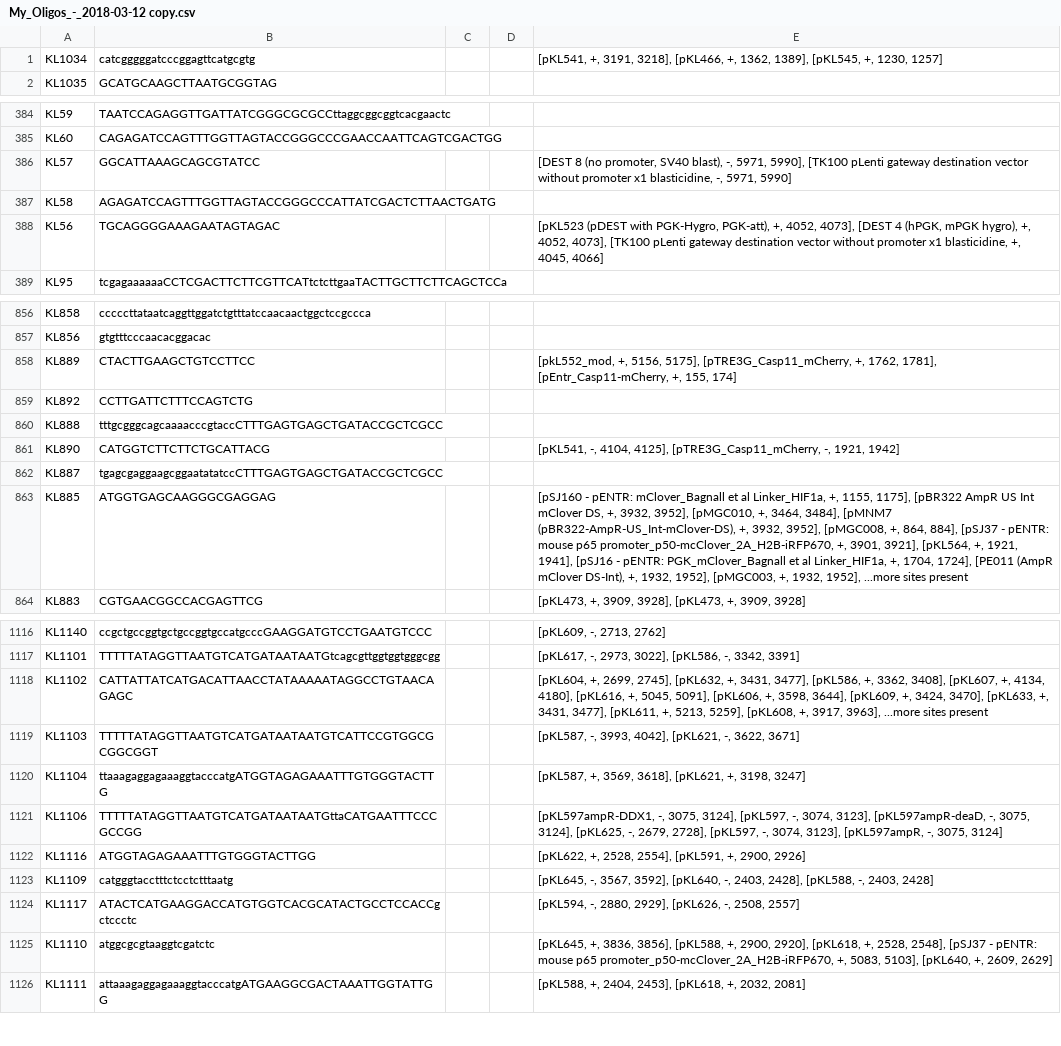
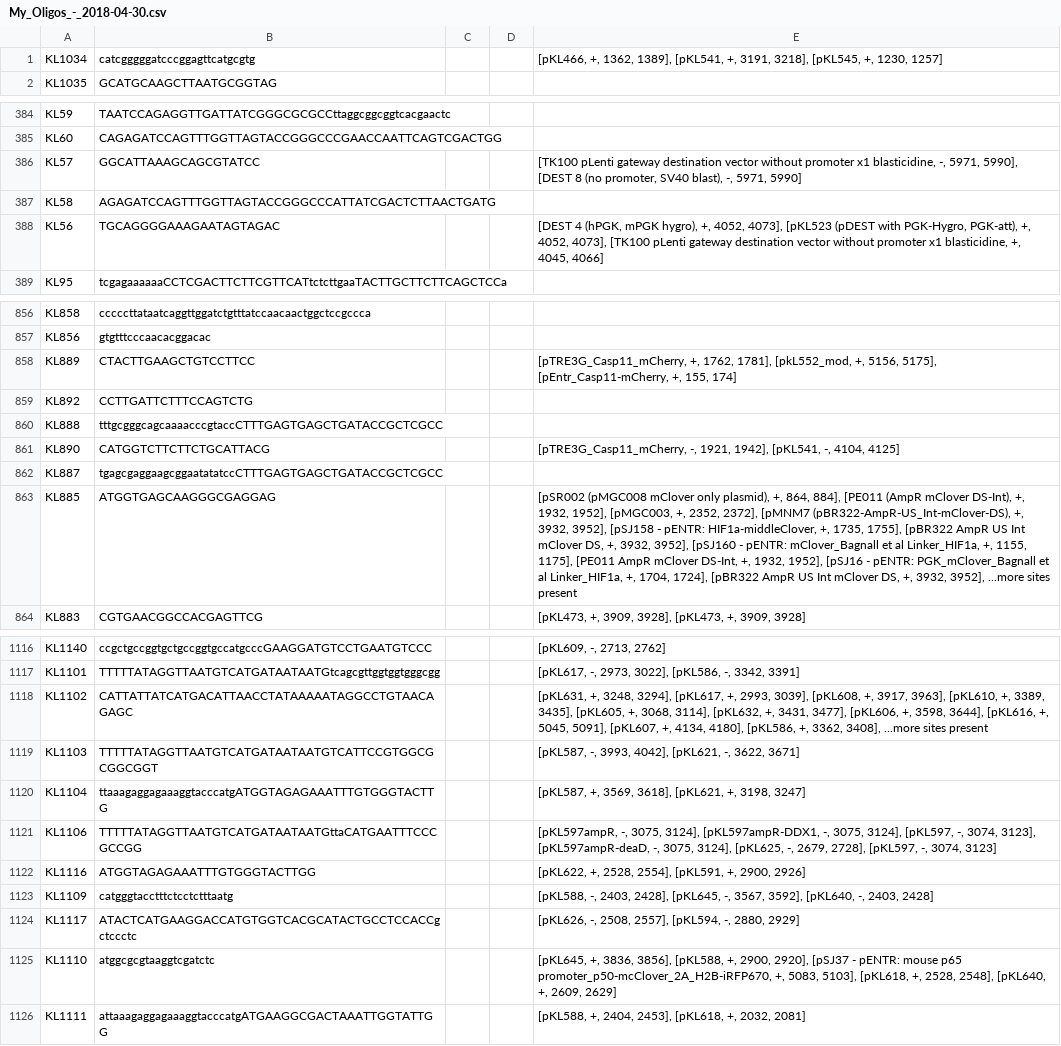
Before and after one commit to sjeknic/seq_planner, a CSV file: Export_-_2018-04-28/My_Oligos_-_2018-04-30.csv (was Export_-_2018-03-12/My_Oligos_-_2018-03-12 copy.csv), drawn as a sheet; only a part is shown, gaps mark what is left out; the diff covers the shown part only; the diff names each change by its address in the sheet, - before the commit and + after, or states it on an @@ line.

Commit message:
updated oligos

```diff
--- a/Export_-_2018-03-12/My_Oligos_-_2018-03-12 copy.csv
+++ b/Export_-_2018-04-28/My_Oligos_-_2018-04-30.csv
-E1: [pKL541, +, 3191, 3218], [pKL466, +, 1362, 1389], [pKL545, +,…
+E1: [pKL466, +, 1362, 1389], [pKL541, +, 3191, 3218], [pKL545, +,…
-E386: [DEST 8 (no promoter, SV40 blast), -, 5971, 5990], [TK100 pLenti gateway destination vector without promoter x1 blasticidine, -, 5971,…
+E386: [TK100 pLenti gateway destination vector without promoter x1 blasticidine, -, 5971, 5990], [DEST 8 (no promoter, SV40 blast), -, 5971,…
-E388: [pKL523 (pDEST with PGK-Hygro, PGK-att), +, 4052, 4073], [DEST 4 (hPGK, mPGK hygro), +, 4052,…
+E388: [DEST 4 (hPGK, mPGK hygro), +, 4052, 4073], [pKL523 (pDEST with PGK-Hygro, PGK-att), +, 4052,…
-E858: [pkL552_mod, +, 5156, 5175], [pTRE3G_Casp11_mCherry, +, 1762, 1781], [pEntr_Casp11-mCherry, +,…
+E858: [pTRE3G_Casp11_mCherry, +, 1762, 1781], [pkL552_mod, +, 5156, 5175], [pEntr_Casp11-mCherry, +,…
-E861: [pKL541, -, 4104, 4125], [pTRE3G_Casp11_mCherry, -, 1921, 1942]
+E861: [pTRE3G_Casp11_mCherry, -, 1921, 1942], [pKL541, -, 4104, 4125]
-E863: [pSJ160 - pENTR: mClover_Bagnall et al Linker_HIF1a, +, 1155, 1175], [pBR322 AmpR US Int mClover DS, +, 3932, 3952], [pMGC010, +, 3464, 3484], [pMNM7 (pBR322-AmpR-US_Int-mClover-DS), +, 3932, 3952], [pMGC008, +, 864, 884], [pSJ37 - pENTR: mouse p65 promoter_p50-mcClover_2A_H2B-iRFP670, +, 3901, 3921], [pKL564, +, 1921, 1941], [pSJ16 - pENTR: PGK_mClover_Bagnall et al Linker_HIF1a, +, 1704, 1724], [PE011 (AmpR mClover DS-Int), +, 1932, 1952], [pMGC003, +, 1932, 1952], ...more sites…
+E863: [pSR002 (pMGC008 mClover only plasmid), +, 864, 884], [PE011 (AmpR mClover DS-Int), +, 1932, 1952], [pMGC003, +, 2352, 2372], [pMNM7 (pBR322-AmpR-US_Int-mClover-DS), +, 3932, 3952], [pSJ158 - pENTR: HIF1a-middleClover, +, 1735, 1755], [pBR322 AmpR US Int mClover DS, +, 3932, 3952], [pSJ160 - pENTR: mClover_Bagnall et al Linker_HIF1a, +, 1155, 1175], [PE011 AmpR mClover DS-Int, +, 1932, 1952], [pSJ16 - pENTR: PGK_mClover_Bagnall et al Linker_HIF1a, +, 1704, 1724], [pBR322 AmpR US Int mClover DS, +, 3932, 3952], ...more sites…
-E1118: [pKL604, +, 2699, 2745], [pKL632, +, 3431, 3477], [pKL586, +, 3362, 3408], [pKL607, +, 4134, 4180], [pKL616, +, 5045, 5091], [pKL606, +, 3598, 3644], [pKL609, +, 3424, 3470], [pKL633, +, 3431, 3477], [pKL611, +, 5213, 5259], [pKL608, +, 3917, 3963], ...more sites…
+E1118: [pKL631, +, 3248, 3294], [pKL617, +, 2993, 3039], [pKL608, +, 3917, 3963], [pKL610, +, 3389, 3435], [pKL605, +, 3068, 3114], [pKL632, +, 3431, 3477], [pKL606, +, 3598, 3644], [pKL616, +, 5045, 5091], [pKL607, +, 4134, 4180], [pKL586, +, 3362, 3408], ...more sites…
-E1121: [pKL597ampR-DDX1, -, 3075, 3124], [pKL597, -, 3074, 3123], [pKL597ampR-deaD, -, 3075, 3124], [pKL625, -, 2679, 2728], [pKL597, -, 3074, 3123], [pKL597ampR, -, 3075, 3124]
+E1121: [pKL597ampR, -, 3075, 3124], [pKL597ampR-DDX1, -, 3075, 3124], [pKL597, -, 3074, 3123], [pKL597ampR-deaD, -, 3075, 3124], [pKL625, -, 2679, 2728], [pKL597, -, 3074, 3123]
-E1123: [pKL645, -, 3567, 3592], [pKL640, -, 2403, 2428], [pKL588, -, 2403,…
+E1123: [pKL588, -, 2403, 2428], [pKL645, -, 3567, 3592], [pKL640, -, 2403,…
-E1124: [pKL594, -, 2880, 2929], [pKL626, -, 2508, 2557]
+E1124: [pKL626, -, 2508, 2557], [pKL594, -, 2880, 2929]
-E1125: …2900, 2920], [pKL618, +, 2528, 2548], [pSJ37 - pENTR: mouse p65 promoter_p50-mcClover_2A_H2B-iRFP670, +, 5083, 5103], [pKL640, +,…
+E1125: …2900, 2920], [pSJ37 - pENTR: mouse p65 promoter_p50-mcClover_2A_H2B-iRFP670, +, 5083, 5103], [pKL618, +, 2528, 2548], [pKL640, +,…
```
Also changed, not shown: 9 added rows and 42 edited cells elsewhere in this file, Export_-_2018-04-28/Sequetech_Primers_-_2018-04-28.csv, 8 other files.
